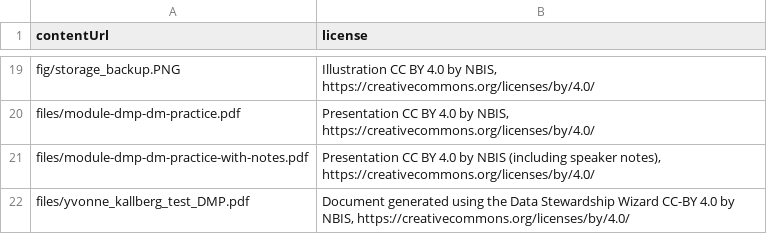
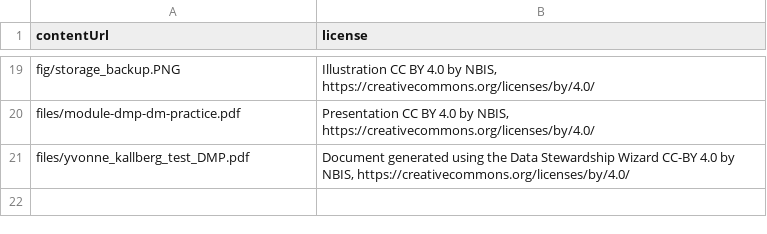
Before and after one commit to NBISweden/module-dmp-dm-practices, a TSV file: _data/licensing.tsv, drawn as a sheet; only a part is shown, gaps mark what is left out; the diff names each change by its address in the sheet, - before the commit and + after, or states it on an @@ line.

Commit message:
Removed module with speaker notes file

```diff
--- a/_data/licensing.tsv
+++ b/_data/licensing.tsv
-row 21: files/module-dmp-dm-practice-with-notes.pdf | Presentation CC BY 4.0 by NBIS (including speaker notes), https://creativecommons.org/licenses/by/4.0/
```
